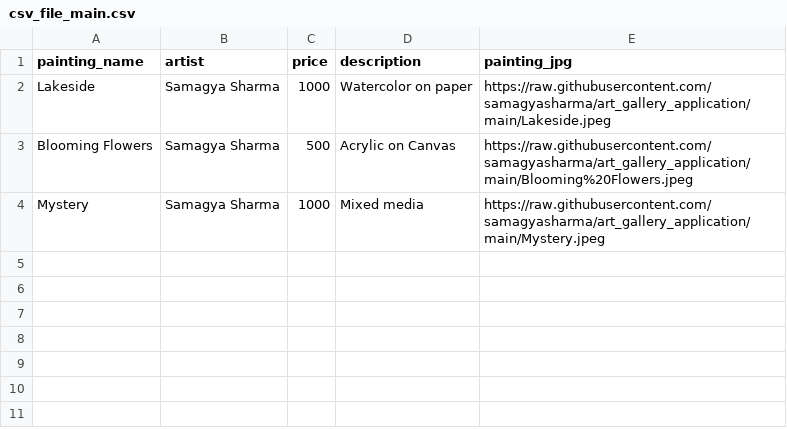
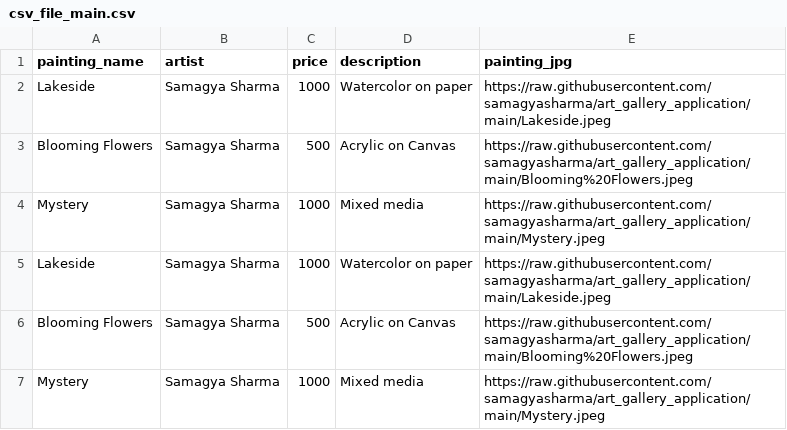
Before and after one commit to samagyasharma/art_gallery_application, a CSV file: csv_file_main.csv, drawn as a sheet.

Commit message:
Update csv_file_main.csv

```diff
--- a/csv_file_main.csv
+++ b/csv_file_main.csv
@@ -4 +4,4 @@ Blooming Flowers,Samagya Sharma,500,Acrylic on Canvas,https://raw.githubusercont
 Mystery,Samagya Sharma,1000,Mixed media,https://raw.githubusercontent.com/samagyasharma/art_gallery_application/main/Mystery.jpeg
+Lakeside,Samagya Sharma,1000,Watercolor on paper,https://raw.githubusercontent.com/samagyasharma/art_gallery_application/main/Lakeside.jpeg
+Blooming Flowers,Samagya Sharma,500,Acrylic on Canvas,https://raw.githubusercontent.com/samagyasharma/art_gallery_application/main/Blooming%20Flowers.jpeg
+Mystery,Samagya Sharma,1000,Mixed media,https://raw.githubusercontent.com/samagyasharma/art_gallery_application/main/Mystery.jpeg
```
